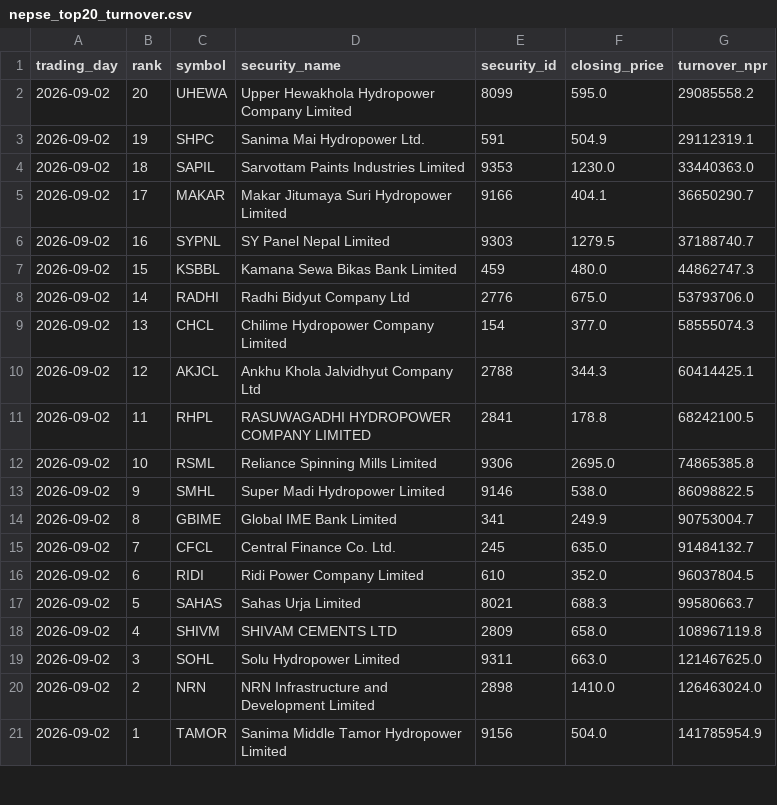
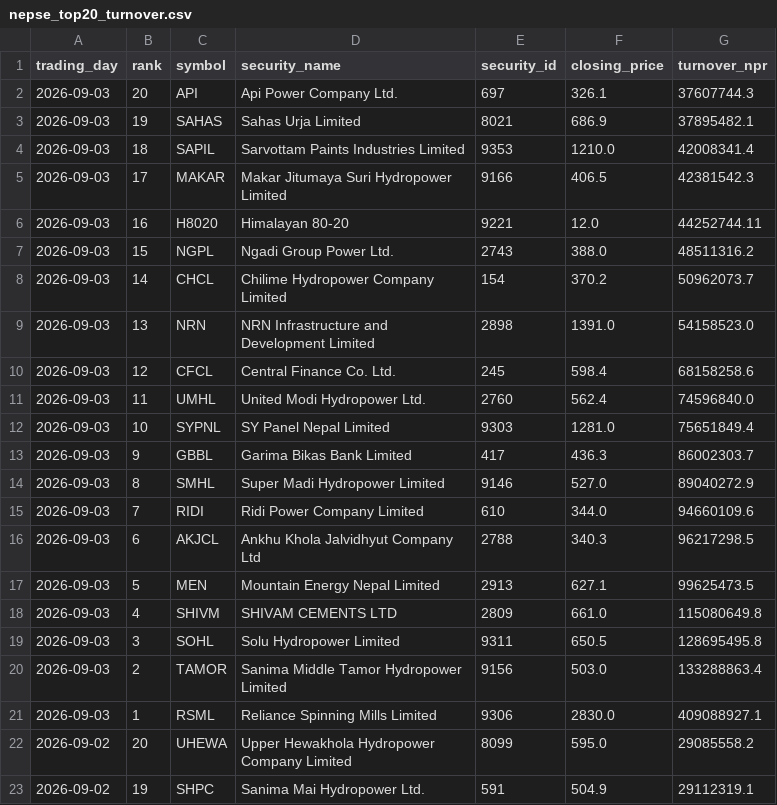
Before and after one commit to h0miez4evr/Nepse_automation, a CSV file: nepse_data/nepse_top20_turnover.csv, drawn as a sheet; only a part is shown; the shorter side is filled out with more unchanged rows; the diff names each change by its address in the sheet, - before the commit and + after, or states it on an @@ line.

```diff
--- a/nepse_data/nepse_top20_turnover.csv
+++ b/nepse_data/nepse_top20_turnover.csv
+row 2: 2026-09-03 | 20 | API | Api Power Company Ltd. | 697 | 326.1 | 37607744.3
+row 3: 2026-09-03 | 19 | SAHAS | Sahas Urja Limited | 8021 | 686.9 | 37895482.1
+row 4: 2026-09-03 | 18 | SAPIL | Sarvottam Paints Industries Limited | 9353 | 1210.0 | 42008341.4
+row 5: 2026-09-03 | 17 | MAKAR | Makar Jitumaya Suri Hydropower Limited | 9166 | 406.5 | 42381542.3
+row 6: 2026-09-03 | 16 | H8020 | Himalayan 80-20 | 9221 | 12.0 | 44252744.11
+row 7: 2026-09-03 | 15 | NGPL | Ngadi Group Power Ltd. | 2743 | 388.0 | 48511316.2
+row 8: 2026-09-03 | 14 | CHCL | Chilime Hydropower Company Limited | 154 | 370.2 | 50962073.7
+row 9: 2026-09-03 | 13 | NRN | NRN Infrastructure and Development Limited | 2898 | 1391.0 | 54158523.0
+row 10: 2026-09-03 | 12 | CFCL | Central Finance Co. Ltd. | 245 | 598.4 | 68158258.6
+row 11: 2026-09-03 | 11 | UMHL | United Modi Hydropower Ltd. | 2760 | 562.4 | 74596840.0
+row 12: 2026-09-03 | 10 | SYPNL | SY Panel Nepal Limited | 9303 | 1281.0 | 75651849.4
+row 13: 2026-09-03 | 9 | GBBL | Garima Bikas Bank Limited | 417 | 436.3 | 86002303.7
+row 14: 2026-09-03 | 8 | SMHL | Super Madi Hydropower Limited | 9146 | 527.0 | 89040272.9
+row 15: 2026-09-03 | 7 | RIDI | Ridi Power Company Limited | 610 | 344.0 | 94660109.6
+row 16: 2026-09-03 | 6 | AKJCL | Ankhu Khola Jalvidhyut Company Ltd | 2788 | 340.3 | 96217298.5
+row 17: 2026-09-03 | 5 | MEN | Mountain Energy Nepal Limited | 2913 | 627.1 | 99625473.5
+row 18: 2026-09-03 | 4 | SHIVM | SHIVAM CEMENTS LTD | 2809 | 661.0 | 115080649.8
+row 19: 2026-09-03 | 3 | SOHL | Solu Hydropower Limited | 9311 | 650.5 | 128695495.8
+row 20: 2026-09-03 | 2 | TAMOR | Sanima Middle Tamor Hydropower Limited | 9156 | 503.0 | 133288863.4
+row 21: 2026-09-03 | 1 | RSML | Reliance Spinning Mills Limited | 9306 | 2830.0 | 409088927.1
```
Also changed, not shown: nepse_data/nepse_top20_gainers.csv, nepse_data/nepse_top20_relative_strength.csv, 2 other files.
